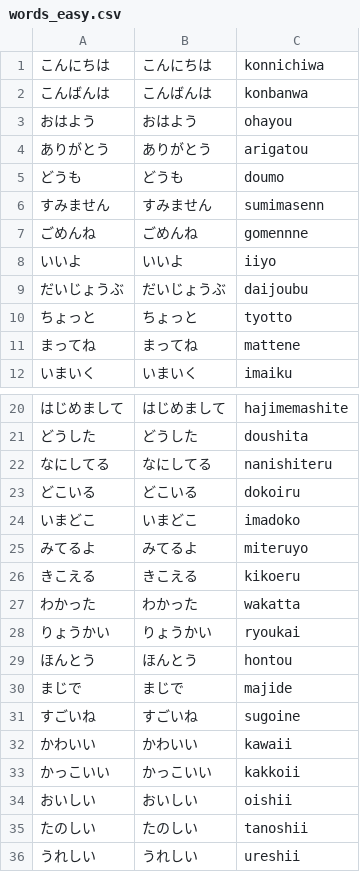
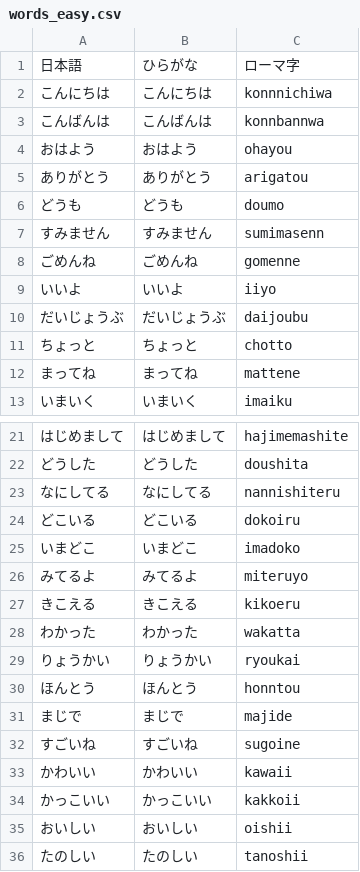
Before and after one commit to guro1026/typing-game, a CSV file: words_easy.csv, drawn as a sheet; only a part is shown, gaps mark what is left out; the shorter side is filled out with more unchanged rows.

```diff
--- a/words_easy.csv
+++ b/words_easy.csv
@@ -1,3 +1,4 @@
-こんにちは,こんにちは,konnichiwa
-こんばんは,こんばんは,konbanwa
+日本語,ひらがな,ローマ字
+こんにちは,こんにちは,konnnichiwa
+こんばんは,こんばんは,konnbannwa
 おはよう,おはよう,ohayou
@@ -6,6 +7,6 @@
 すみません,すみません,sumimasenn
-ごめんね,ごめんね,gomennne
+ごめんね,ごめんね,gomenne
 いいよ,いいよ,iiyo
 だいじょうぶ,だいじょうぶ,daijoubu
-ちょっと,ちょっと,tyotto
+ちょっと,ちょっと,chotto
 まってね,まってね,mattene
@@ -21,3 +22,3 @@
 どうした,どうした,doushita
-なにしてる,なにしてる,nanishiteru
+なにしてる,なにしてる,nannishiteru
 どこいる,どこいる,dokoiru
@@ -28,3 +29,3 @@
 りょうかい,りょうかい,ryoukai
-ほんとう,ほんとう,hontou
+ほんとう,ほんとう,honntou
 まじで,まじで,majide
```
Also changed, not shown: words_business.csv, words_it.csv, 1 other file.
